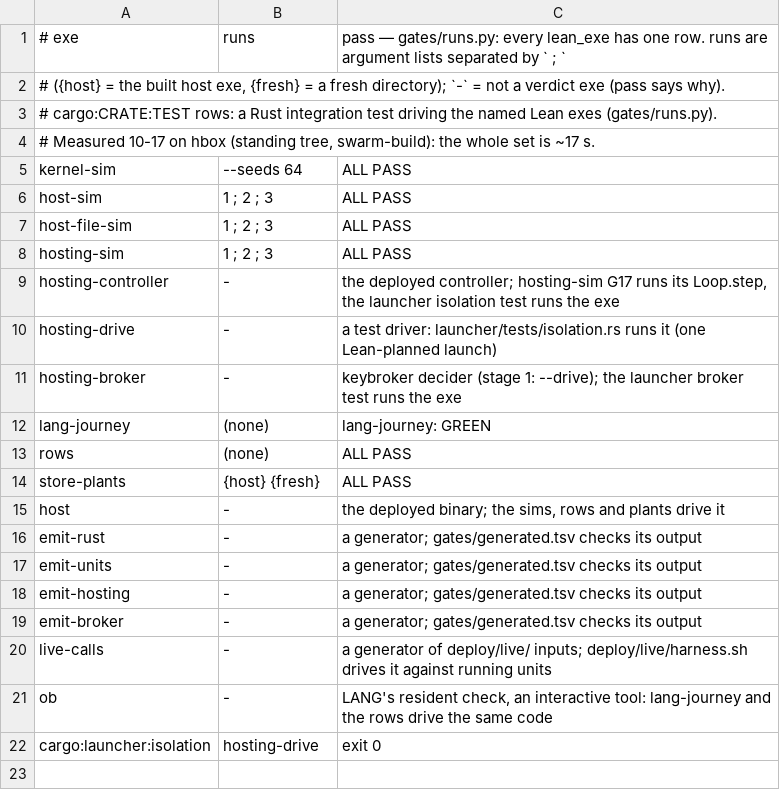
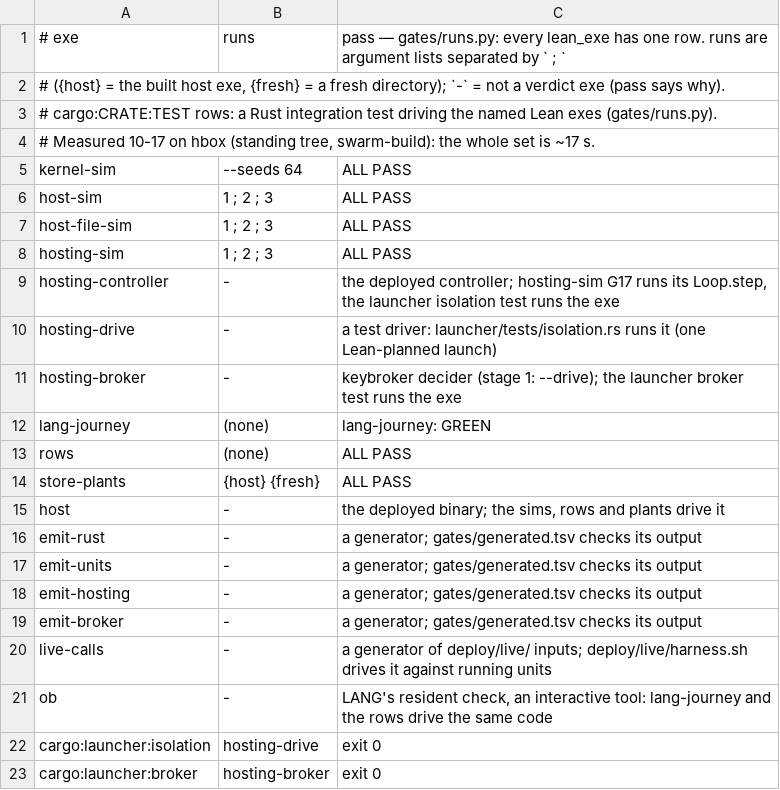
Before and after one commit to emberian/nanodregg, a TSV file: gates/runs.tsv, drawn as a sheet; the diff names each change by its address in the sheet, - before the commit and + after, or states it on an @@ line.

```diff
--- a/gates/runs.tsv
+++ b/gates/runs.tsv
+row 23: cargo:launcher:broker | hosting-broker | exit 0
```
Also changed, not shown: 8 other files.
